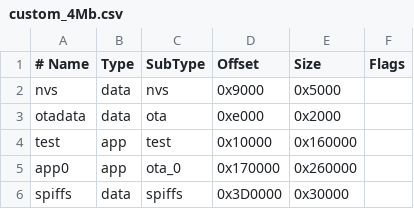
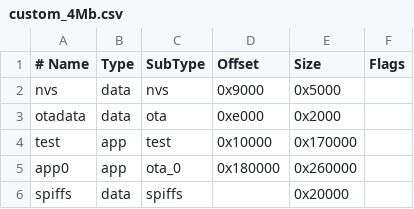
Before and after one commit to bmorcelli/M5Stick-Launcher, a CSV file: custom_4Mb.csv, drawn as a sheet; the diff names each change by its address in the sheet, - before the commit and + after, or states it on an @@ line.

```diff
--- a/custom_4Mb.csv
+++ b/custom_4Mb.csv
-E4 (Size): 0x160000
+E4 (Size): 0x170000
-D5 (Offset): 0x170000
+D5 (Offset): 0x180000
-D6 (Offset): 0x3D0000
+D6 (Offset): (empty)
-E6 (Size): 0x30000
+E6 (Size): 0x20000
```
Also changed, not shown: custom_16Mb.csv, custom_8Mb.csv, 7 other files.
